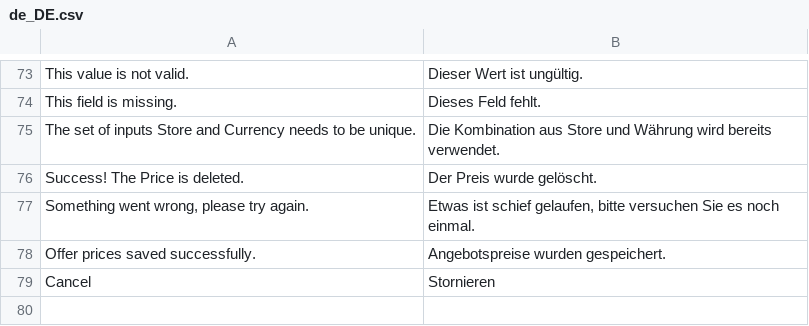
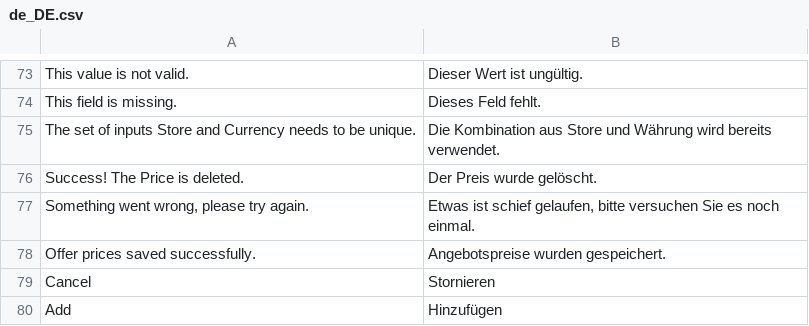
Before and after one commit to spryker/product-offer-merchant-portal-gui, a CSV file: data/translation/Zed/de_DE.csv, drawn as a sheet; only a part is shown, gaps mark what is left out; the diff names each change by its address in the sheet, - before the commit and + after, or states it on an @@ line.

```diff
--- a/data/translation/Zed/de_DE.csv
+++ b/data/translation/Zed/de_DE.csv
+row 80: Add | Hinzufügen
```
Also changed, not shown: data/translation/Zed/en_US.csv, 2 other files.
